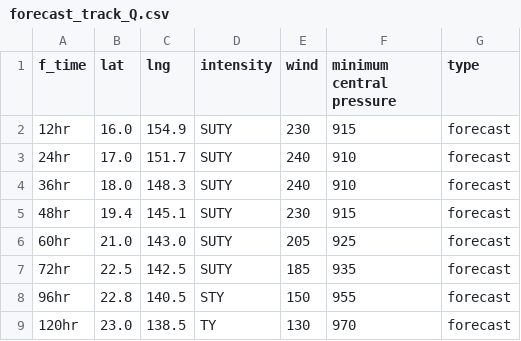
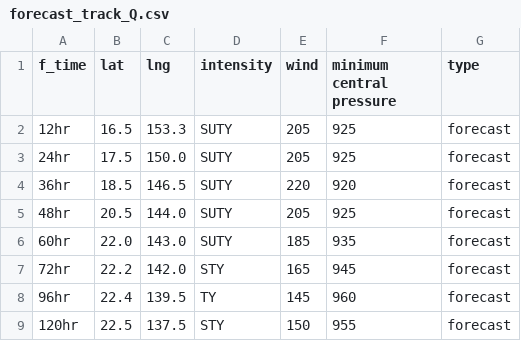
Before and after one commit to zax41006-bot/MMC-TC, a CSV file: forecast_track_Q.csv, drawn as a sheet.

Commit message:
更新 forecast_track_Q.csv

```diff
--- a/forecast_track_Q.csv
+++ b/forecast_track_Q.csv
@@ -1,9 +1,9 @@
 f_time,lat,lng,intensity,wind,minimum central pressure,type
-12hr,16.0,154.9,SUTY,230,915,forecast
-24hr,17.0,151.7,SUTY,240,910,forecast
-36hr,18.0,148.3,SUTY,240,910,forecast
-48hr,19.4,145.1,SUTY,230,915,forecast
-60hr,21.0,143.0,SUTY,205,925,forecast
-72hr,22.5,142.5,SUTY,185,935,forecast
-96hr,22.8,140.5,STY,150,955,forecast
-120hr,23.0,138.5,TY,130,970,forecast
+12hr,16.5,153.3,SUTY,205,925,forecast
+24hr,17.5,150.0,SUTY,205,925,forecast
+36hr,18.5,146.5,SUTY,220,920,forecast
+48hr,20.5,144.0,SUTY,205,925,forecast
+60hr,22.0,143.0,SUTY,185,935,forecast
+72hr,22.2,142.0,STY,165,945,forecast
+96hr,22.4,139.5,TY,145,960,forecast
+120hr,22.5,137.5,STY,150,955,forecast
```
